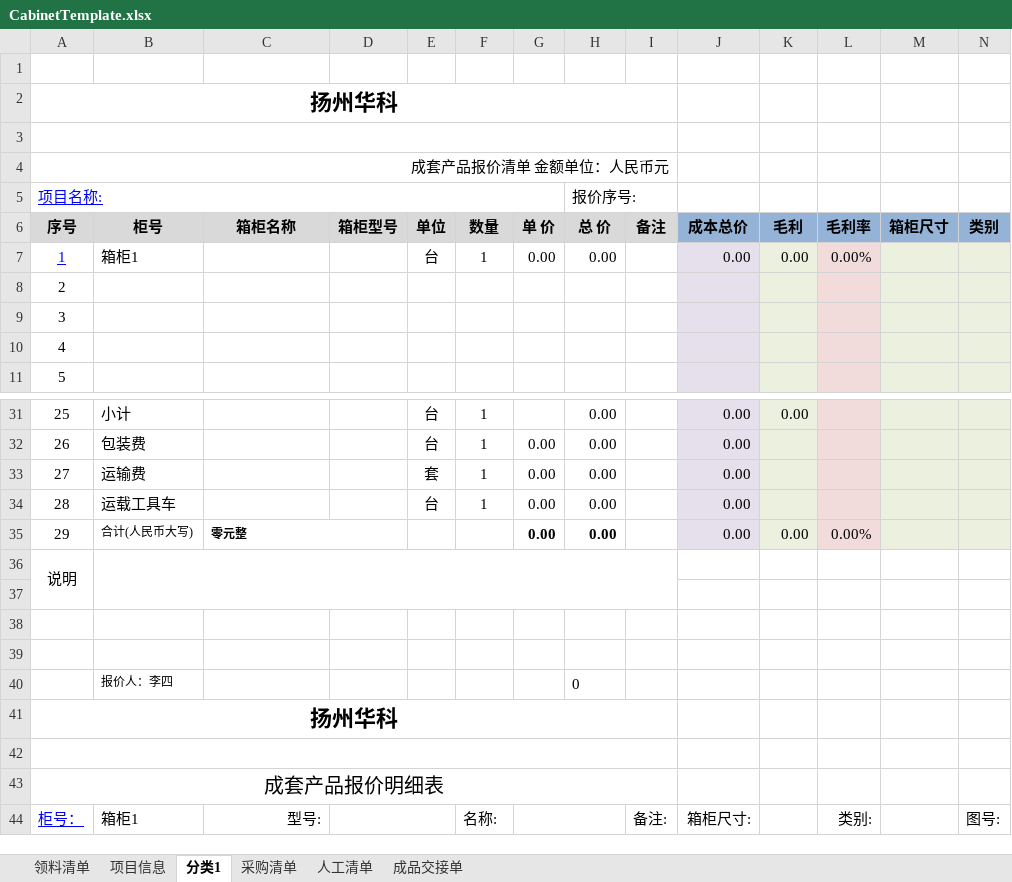
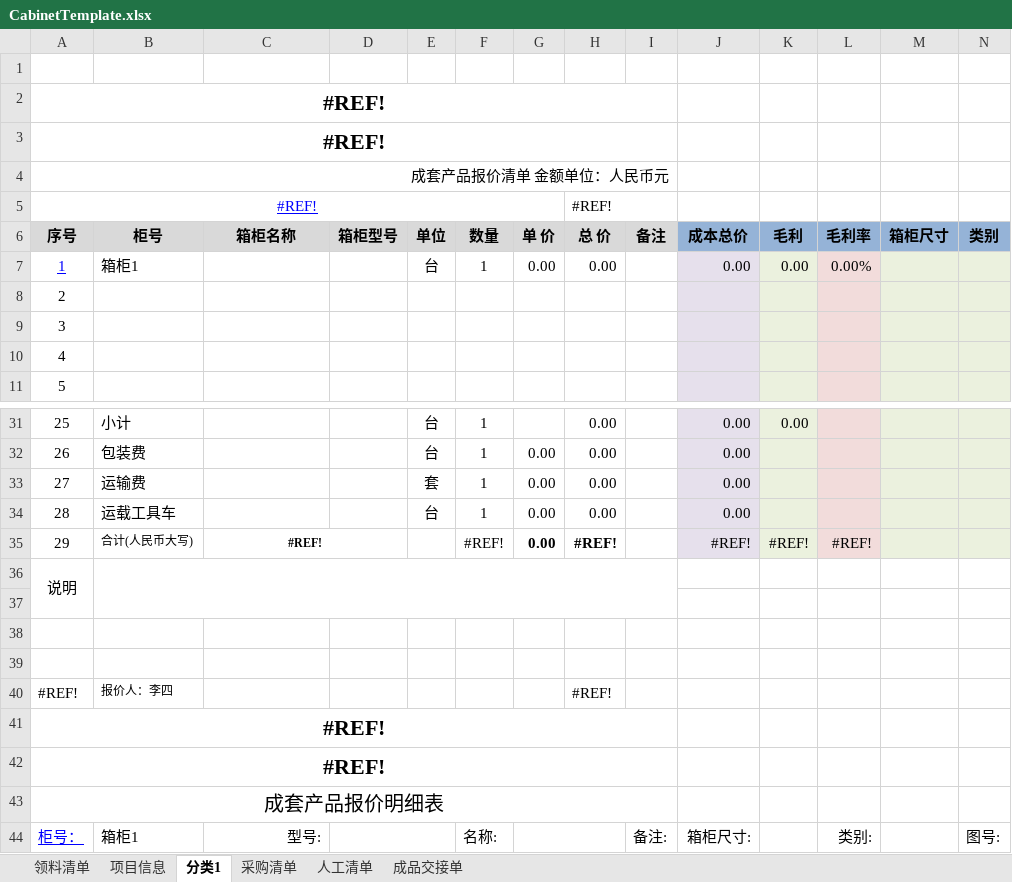
Before and after one commit to wbenit/excel-ct-tools, an Excel workbook: publish/Resources/CabinetTemplate.xlsx, sheet 分类1, drawn as a sheet; only a part is shown, gaps mark what is left out; values as stored, in another font and other column widths than the file's, no borders; charts and pictures not drawn; removed rows and columns are numbered as before the commit, all else as after; rows hold the shown columns only; the diff names each change by its address in the sheet, - before the commit and + after, or states it on an @@ line.

Commit message:
feat: add cloud solution feature with associated models, services, UI resources, and ribbon controls

```diff
--- a/publish/Resources/CabinetTemplate.xlsx (sheet 分类1)
+++ b/publish/Resources/CabinetTemplate.xlsx (sheet 分类1)
-A2: 扬州华科
+A2: #REF!
-A3: (empty)
+A3: #REF!
-row 5: 项目名称: |  |  |  |  |  |  | 报价序号:
+row 5: #REF! |  |  |  |  |  |  | #REF!
-C35: 零元整
+C35: #REF!
-C35 alignment: left
+C35 alignment: center
-F35: (empty)
+F35: #REF!
-H35: 0.00
+H35: #REF!
-J35: 0.00
+J35: #REF!
-K35: 0.00
+K35: #REF!
-L35: 0.00%
+L35: #REF!
-row 40:  | 报价人：李四 |  |  |  |  |  | 0
+row 40: #REF! | 报价人：李四 |  |  |  |  |  | #REF!
-A41: 扬州华科
+A41: #REF!
-A42: (empty)
+A42: #REF!
```
Also changed, not shown: sheet 项目信息, 10 other files.
